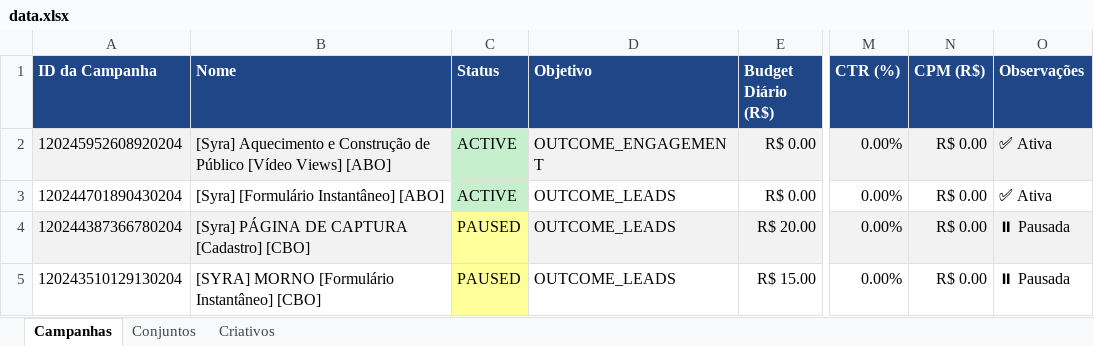
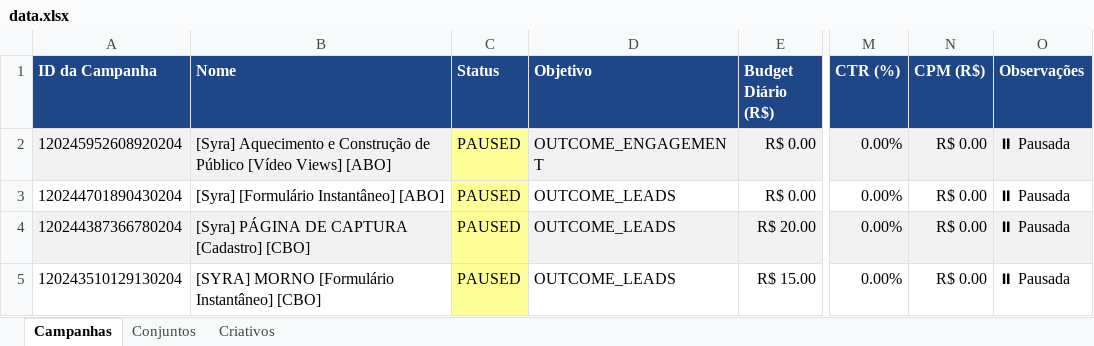
Before and after one commit to ericsottnas-arch/meu-aios, an Excel workbook: meu-projeto/docs/clientes/dr-erico-servano/campaigns/data.xlsx, sheet Campanhas, drawn as a sheet; only a part is shown, gaps mark what is left out; values as stored, in another font and other column widths than the file's, no borders; the diff names each change by its address in the sheet, - before the commit and + after, or states it on an @@ line.

```diff
--- a/meu-projeto/docs/clientes/dr-erico-servano/campaigns/data.xlsx (sheet Campanhas)
+++ b/meu-projeto/docs/clientes/dr-erico-servano/campaigns/data.xlsx (sheet Campanhas)
-C2:C3 (Status): ACTIVE
+C2:C3 (Status): PAUSED
-C2:C3 fill: #C6EFCE
+C2:C3 fill: #FFFF99
-O2:O3 (Observações): ✅ Ativa
+O2:O3 (Observações): ⏸ Pausada
```
Also changed, not shown: meu-projeto/docs/clientes/dra-gabrielle/campaigns/data.xlsx, meu-projeto/docs/clientes/dra-vanessa-soares/campaigns/data.xlsx, 23 other files.
